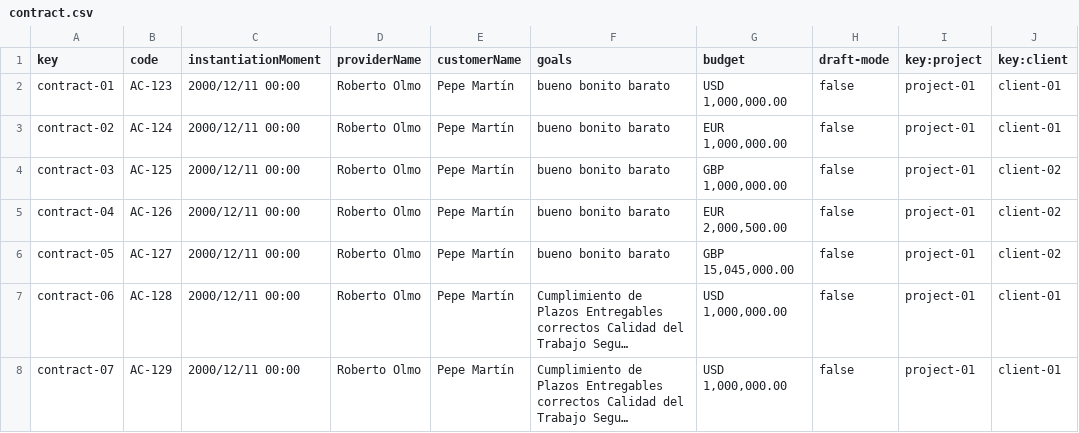
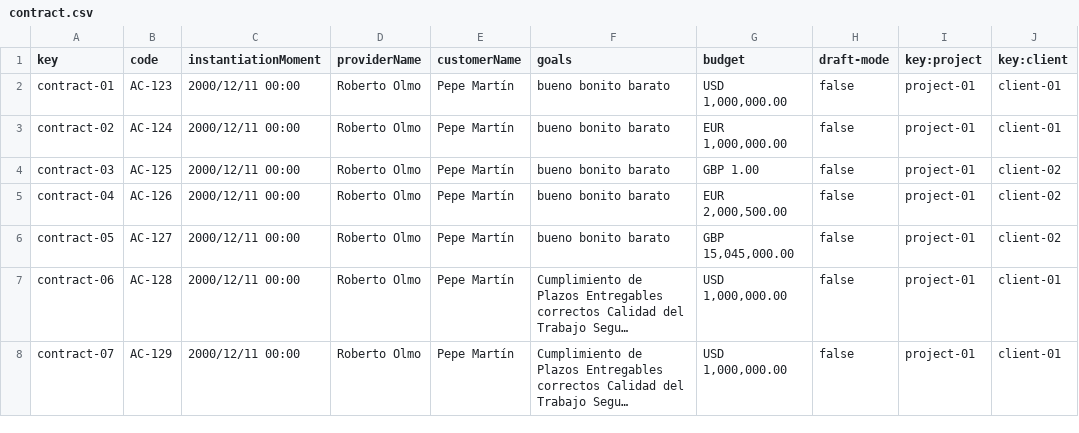
Before and after one commit to maryycarrera/Acme-SF-D04, a CSV file: src/main/webapp/WEB-INF/resources/sample-data/contract.csv, drawn as a sheet; only a part is shown; long unchanged cells end in ….

Commit message:
fix: client dashboard completed

```diff
--- a/src/main/webapp/WEB-INF/resources/sample-data/contract.csv
+++ b/src/main/webapp/WEB-INF/resources/sample-data/contract.csv
@@ -3,3 +3,3 @@ contract-01,AC-123,2000/12/11 00:00,Roberto Olmo,Pepe Martín,bueno bonito barat
 contract-02,AC-124,2000/12/11 00:00,Roberto Olmo,Pepe Martín,bueno bonito barato,"EUR 1,000,000.00",false,project-01,client-01
-contract-03,AC-125,2000/12/11 00:00,Roberto Olmo,Pepe Martín,bueno bonito barato,"GBP 1,000,000.00",false,project-01,client-02
+contract-03,AC-125,2000/12/11 00:00,Roberto Olmo,Pepe Martín,bueno bonito barato,"GBP 1.00",false,project-01,client-02
 contract-04,AC-126,2000/12/11 00:00,Roberto Olmo,Pepe Martín,bueno bonito barato,"EUR 2,000,500.00",false,project-01,client-02
```
Also changed, not shown: src/main/webapp/WEB-INF/resources/sample-data/progress-log.csv, 1 other file.
